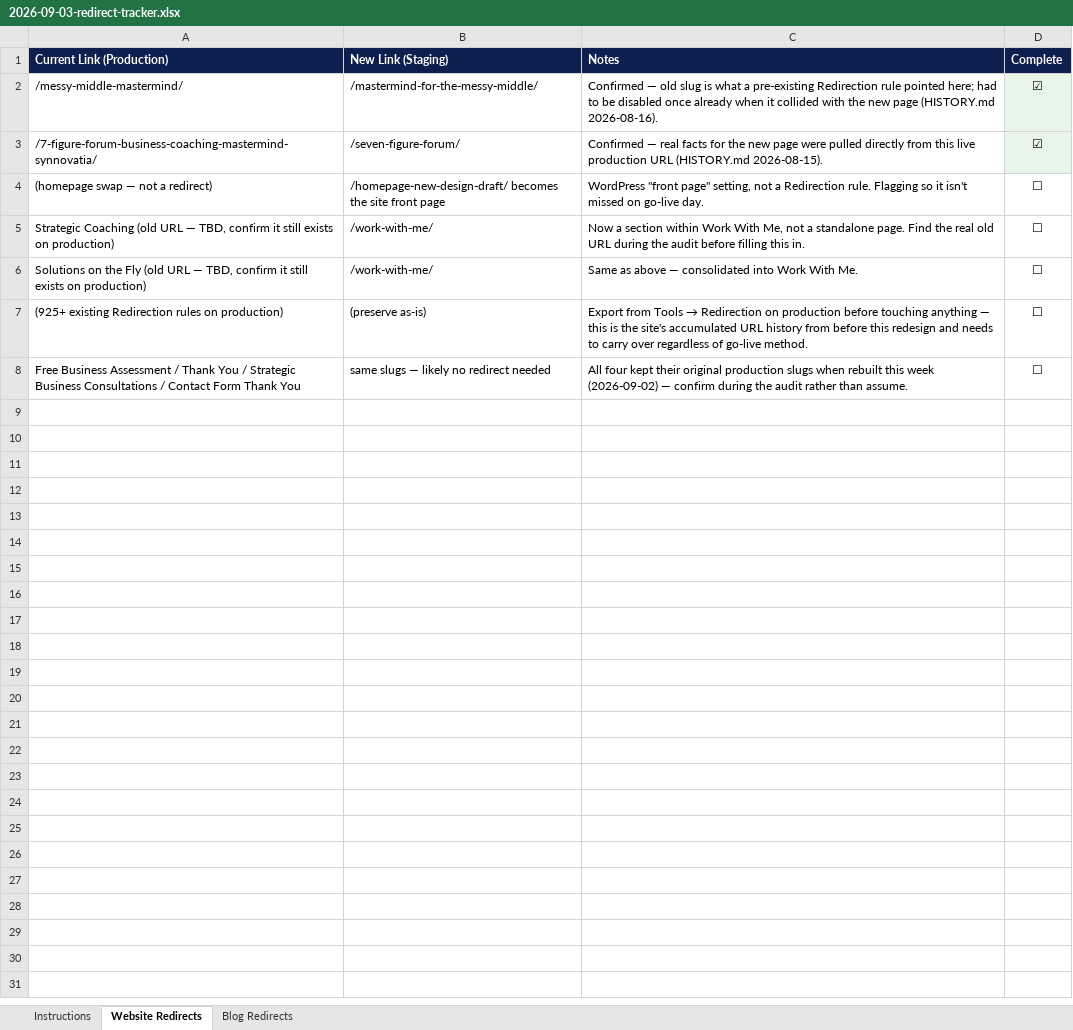
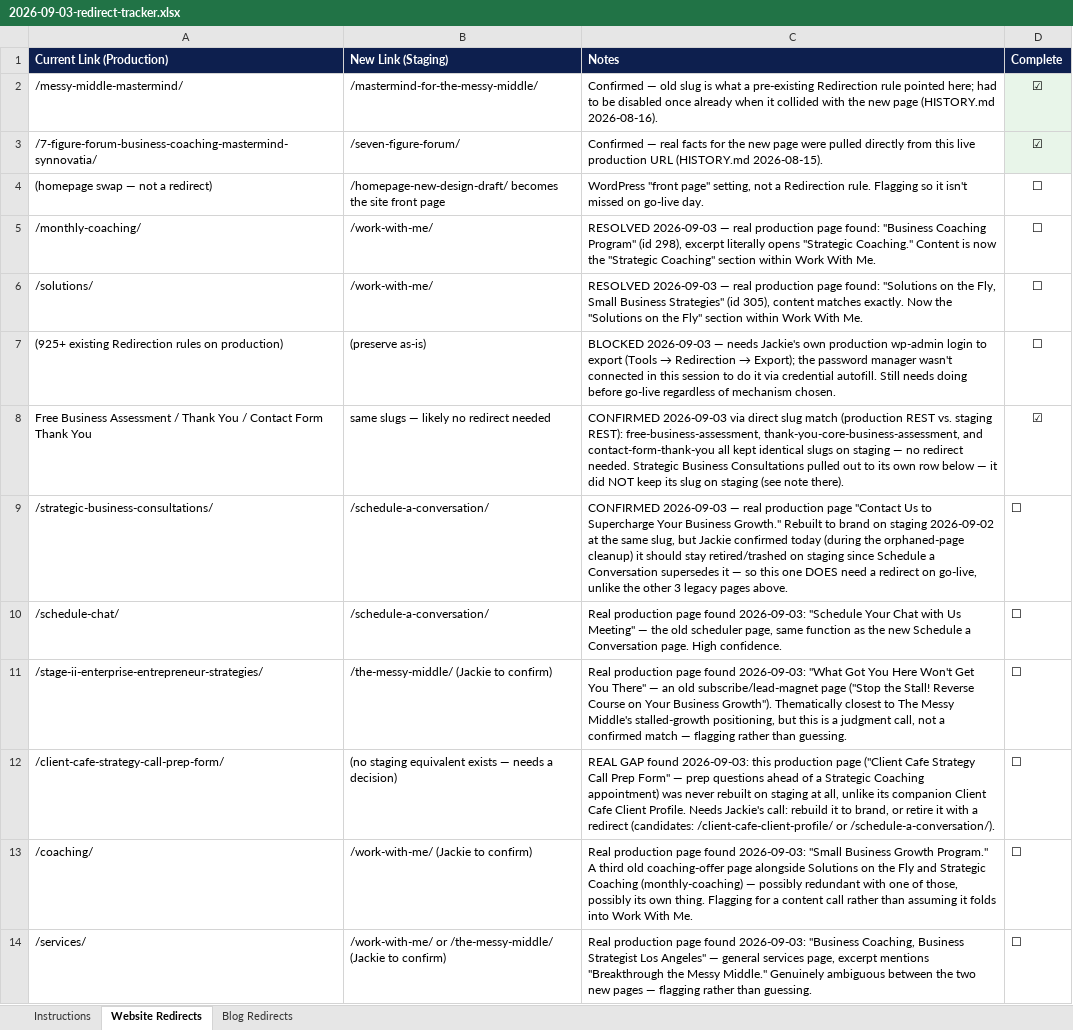
Before and after one commit to Synnovatia/Synnovatia-AIOS, an Excel workbook: outputs/website-redesign/2026-09-03-redirect-tracker.xlsx, sheet Website Redirects, drawn as a sheet; values as stored, in another font and other column widths than the file's, no borders; removed rows and columns are numbered as before the commit, all else as after; the diff names each change by its address in the sheet, - before the commit and + after, or states it on an @@ line.

Commit message:
Mastermind outreach rebuilt after a real Gmail-search gap surfaced a missed meeting and two missed sends; redirect audit advanced on both website and blog fronts, then paused pending outside advice on the go-live approach

```diff
--- a/outputs/website-redesign/2026-09-03-redirect-tracker.xlsx (sheet Website Redirects)
+++ b/outputs/website-redesign/2026-09-03-redirect-tracker.xlsx (sheet Website Redirects)
-A5 (Current Link (Production)): Strategic Coaching (old URL — TBD, confirm it still exists on production)
+A5 (Current Link (Production)): /monthly-coaching/
-C5 (Notes): Now a section within Work With Me, not a standalone page. Find the real old URL during the audit before filling this in.
+C5 (Notes): RESOLVED 2026-09-03 — real production page found: "Business Coaching Program" (id 298), excerpt literally opens "Strategic Coaching." Content is now the "Strategic Coaching" section within Work With Me.
-A6 (Current Link (Production)): Solutions on the Fly (old URL — TBD, confirm it still exists on production)
+A6 (Current Link (Production)): /solutions/
-C6 (Notes): Same as above — consolidated into Work With…
+C6 (Notes): RESOLVED 2026-09-03 — real production page found: "Solutions on the Fly, Small Business Strategies" (id 305), content matches exactly. Now the "Solutions on the Fly" section within Work With…
@@ C7 (Notes): Export from Tools → Redirection on production before touching anything — this is the site's accumulated URL history from before this redesign and needs to carry over regardless of go-live method. → BLOCKED 2026-09-03 — needs Jackie's own production wp-admin login to export (Tools → Redirection → Export); the password manager wasn't connected in this session to do it via credential autofill. Still needs doing before go-live regardless of mechanism chosen. @@
-row 8: Free Business Assessment / Thank You / Strategic Business Consultations / Contact Form Thank You | same slugs — likely no redirect needed | All four kept their original production slugs when rebuilt this week (2026-09-02) — confirm during the audit rather than assume. | ☐
+row 8: Free Business Assessment / Thank You / Contact Form Thank You | same slugs — likely no redirect needed | CONFIRMED 2026-09-03 via direct slug match (production REST vs. staging REST): free-business-assessment, thank-you-core-business-assessment, and contact-form-thank-you all kept identical slugs on staging — no redirect needed. Strategic Business Consultations pulled out to its own row below — it did NOT keep its slug on staging (see note there). | ☑
+row 9: /strategic-business-consultations/ | /schedule-a-conversation/ | CONFIRMED 2026-09-03 — real production page "Contact Us to Supercharge Your Business Growth." Rebuilt to brand on staging 2026-09-02 at the same slug, but Jackie confirmed today (during the orphaned-page cleanup) it should stay retired/trashed on staging since Schedule a Conversation supersedes it — so this one DOES need a redirect on go-live, unlike the other 3 legacy pages above. | ☐
+row 10: /schedule-chat/ | /schedule-a-conversation/ | Real production page found 2026-09-03: "Schedule Your Chat with Us Meeting" — the old scheduler page, same function as the new Schedule a Conversation page. High confidence. | ☐
+row 11: /stage-ii-enterprise-entrepreneur-strategies/ | /the-messy-middle/ (Jackie to confirm) | Real production page found 2026-09-03: "What Got You Here Won't Get You There" — an old subscribe/lead-magnet page ("Stop the Stall! Reverse Course on Your Business Growth"). Thematically closest to The Messy Middle's stalled-growth positioning, but this is a judgment call, not a confirmed match — flagging rather than guessing. | ☐
+row 12: /client-cafe-strategy-call-prep-form/ | (no staging equivalent exists — needs a decision) | REAL GAP found 2026-09-03: this production page ("Client Cafe Strategy Call Prep Form" — prep questions ahead of a Strategic Coaching appointment) was never rebuilt on staging at all, unlike its companion Client Cafe Client Profile. Needs Jackie's call: rebuild it to brand, or retire it with a redirect (candidates: /client-cafe-client-profile/ or /schedule-a-conversation/). | ☐
+row 13: /coaching/ | /work-with-me/ (Jackie to confirm) | Real production page found 2026-09-03: "Small Business Growth Program." A third old coaching-offer page alongside Solutions on the Fly and Strategic Coaching (monthly-coaching) — possibly redundant with one of those, possibly its own thing. Flagging for a content call rather than assuming it folds into Work With Me. | ☐
+row 14: /services/ | /work-with-me/ or /the-messy-middle/ (Jackie to confirm) | Real production page found 2026-09-03: "Business Coaching, Business Strategist Los Angeles" — general services page, excerpt mentions "Breakthrough the Messy Middle." Genuinely ambiguous between the two new pages — flagging rather than guessing. | ☐
```
Also changed, not shown: sheet Blog Redirects, 7 other files.
